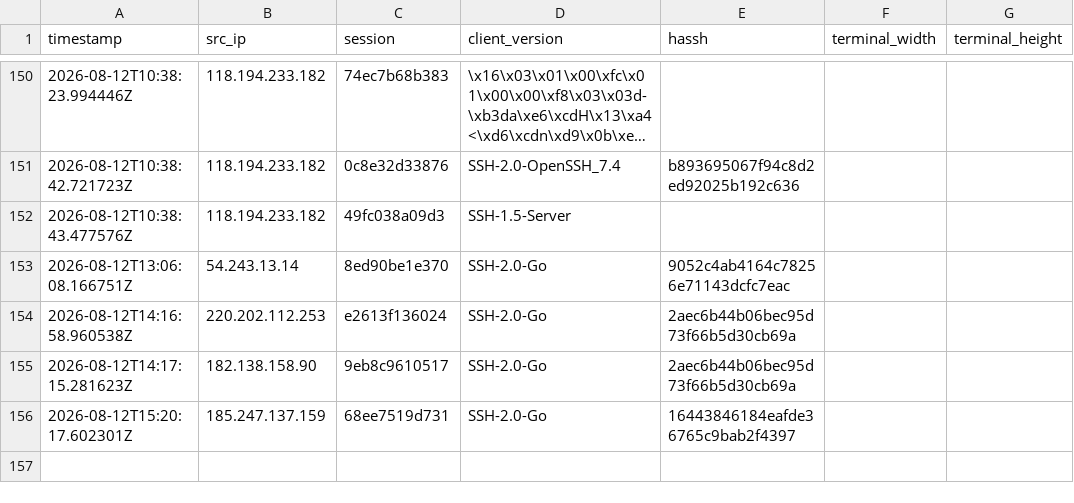
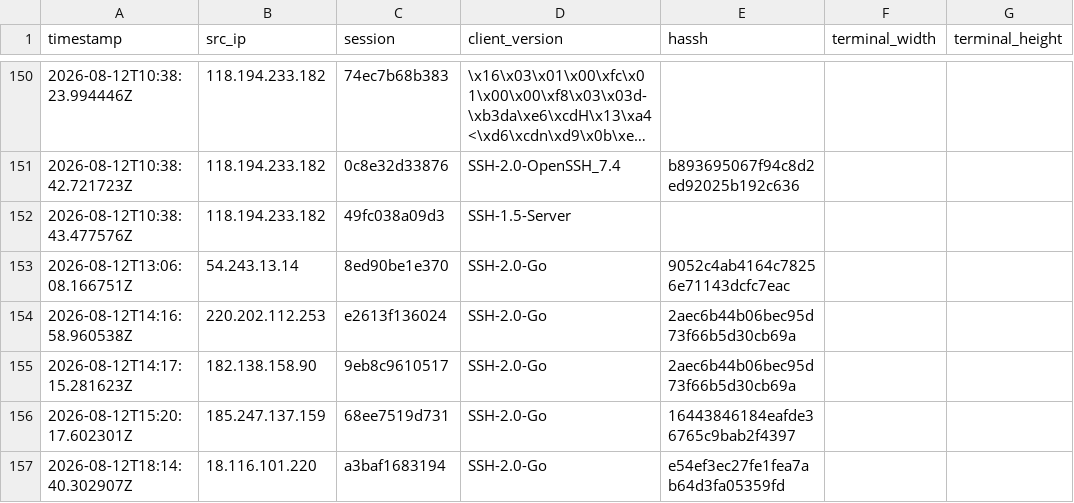
Before and after one commit to Prabhath-de/AWS_Honeypot, a CSV file: data/processed/client_fingerprint.csv, drawn as a sheet; only a part is shown, gaps mark what is left out; long unchanged cells end in …; the diff names each change by its address in the sheet, - before the commit and + after, or states it on an @@ line.

```diff
--- a/data/processed/client_fingerprint.csv
+++ b/data/processed/client_fingerprint.csv
+row 157: 2026-08-12T18:14:40.302907Z | 18.116.101.220 | a3baf1683194 | SSH-2.0-Go | e54ef3ec27fe1fea7ab64d3fa05359fd
```
Also changed, not shown: data/processed/geoip_asn.csv, data/processed/session_summary.csv, 3 other files.
